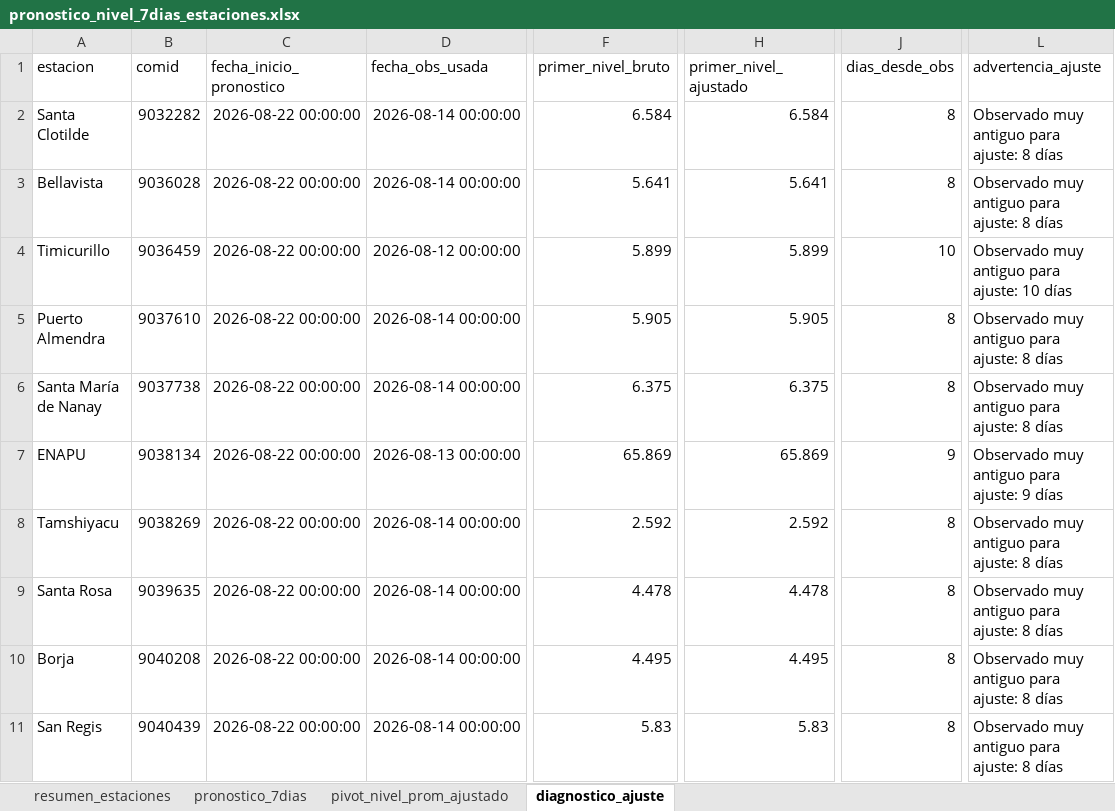
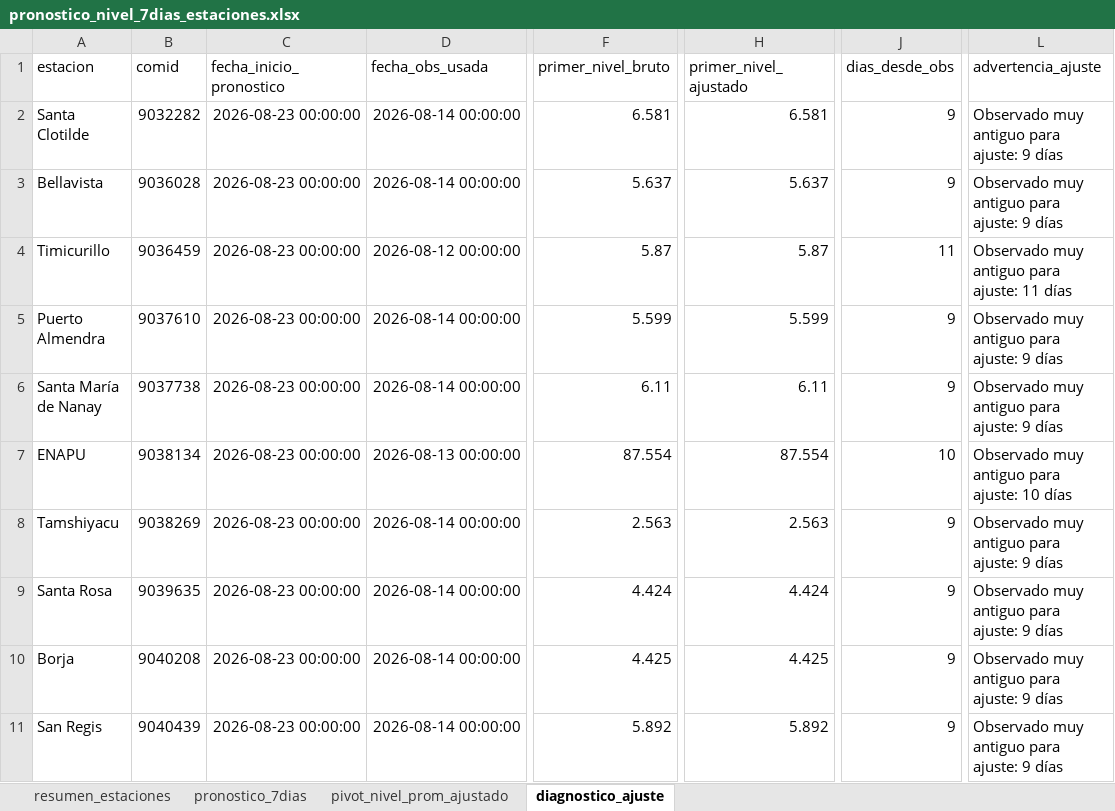
Before and after one commit to KURONO23/LoretoNivelesaCaudales, an Excel workbook: outputs/pronostico_nivel_7dias_estaciones.xlsx, sheet diagnostico_ajuste, drawn as a sheet; only a part is shown, gaps mark what is left out; values as stored, in another font and other column widths than the file's, no borders; the diff covers the shown part only; the diff names each change by its address in the sheet, - before the commit and + after, or states it on an @@ line.

```diff
--- a/outputs/pronostico_nivel_7dias_estaciones.xlsx (sheet diagnostico_ajuste)
+++ b/outputs/pronostico_nivel_7dias_estaciones.xlsx (sheet diagnostico_ajuste)
-C2:C11 (fecha_inicio_pronostico): 2026-08-22 00:00:00
+C2:C11 (fecha_inicio_pronostico): 2026-08-23 00:00:00
-F2 (primer_nivel_bruto): 6.584
+F2 (primer_nivel_bruto): 6.581
-H2 (primer_nivel_ajustado): 6.584
+H2 (primer_nivel_ajustado): 6.581
-J2:J3 (dias_desde_obs): 8
+J2:J3 (dias_desde_obs): 9
-L2:L3 (advertencia_ajuste): Observado muy antiguo para ajuste: 8 días
+L2:L3 (advertencia_ajuste): Observado muy antiguo para ajuste: 9 días
-F3 (primer_nivel_bruto): 5.641
+F3 (primer_nivel_bruto): 5.637
-H3 (primer_nivel_ajustado): 5.641
+H3 (primer_nivel_ajustado): 5.637
-F4 (primer_nivel_bruto): 5.899
+F4 (primer_nivel_bruto): 5.87
-H4 (primer_nivel_ajustado): 5.899
+H4 (primer_nivel_ajustado): 5.87
-J4 (dias_desde_obs): 10
+J4 (dias_desde_obs): 11
-L4 (advertencia_ajuste): Observado muy antiguo para ajuste: 10 días
+L4 (advertencia_ajuste): Observado muy antiguo para ajuste: 11 días
-F5 (primer_nivel_bruto): 5.905
+F5 (primer_nivel_bruto): 5.599
-H5 (primer_nivel_ajustado): 5.905
+H5 (primer_nivel_ajustado): 5.599
-J5:J6 (dias_desde_obs): 8
+J5:J6 (dias_desde_obs): 9
-L5:L6 (advertencia_ajuste): Observado muy antiguo para ajuste: 8 días
+L5:L6 (advertencia_ajuste): Observado muy antiguo para ajuste: 9 días
-F6 (primer_nivel_bruto): 6.375
+F6 (primer_nivel_bruto): 6.11
-H6 (primer_nivel_ajustado): 6.375
+H6 (primer_nivel_ajustado): 6.11
-F7 (primer_nivel_bruto): 65.869
+F7 (primer_nivel_bruto): 87.554
-H7 (primer_nivel_ajustado): 65.869
+H7 (primer_nivel_ajustado): 87.554
-J7 (dias_desde_obs): 9
+J7 (dias_desde_obs): 10
-L7 (advertencia_ajuste): Observado muy antiguo para ajuste: 9 días
+L7 (advertencia_ajuste): Observado muy antiguo para ajuste: 10 días
-F8 (primer_nivel_bruto): 2.592
+F8 (primer_nivel_bruto): 2.563
-H8 (primer_nivel_ajustado): 2.592
+H8 (primer_nivel_ajustado): 2.563
-J8:J11 (dias_desde_obs): 8
+J8:J11 (dias_desde_obs): 9
-L8:L11 (advertencia_ajuste): Observado muy antiguo para ajuste: 8 días
+L8:L11 (advertencia_ajuste): Observado muy antiguo para ajuste: 9 días
-F9 (primer_nivel_bruto): 4.478
+F9 (primer_nivel_bruto): 4.424
-H9 (primer_nivel_ajustado): 4.478
+H9 (primer_nivel_ajustado): 4.424
-F10 (primer_nivel_bruto): 4.495
+F10 (primer_nivel_bruto): 4.425
-H10 (primer_nivel_ajustado): 4.495
+H10 (primer_nivel_ajustado): 4.425
-F11 (primer_nivel_bruto): 5.83
+F11 (primer_nivel_bruto): 5.892
-H11 (primer_nivel_ajustado): 5.83
+H11 (primer_nivel_ajustado): 5.892
```
Also changed, not shown: 40 edited cells elsewhere in this sheet, sheet pronostico_7dias, sheet resumen_estaciones, sheet pivot_nivel_prom_ajustado, outputs/metricas_dwlt_estaciones.xlsx, outputs/validacion_dwlt_hasta_observado_disponible.xlsx, 10 other files.
